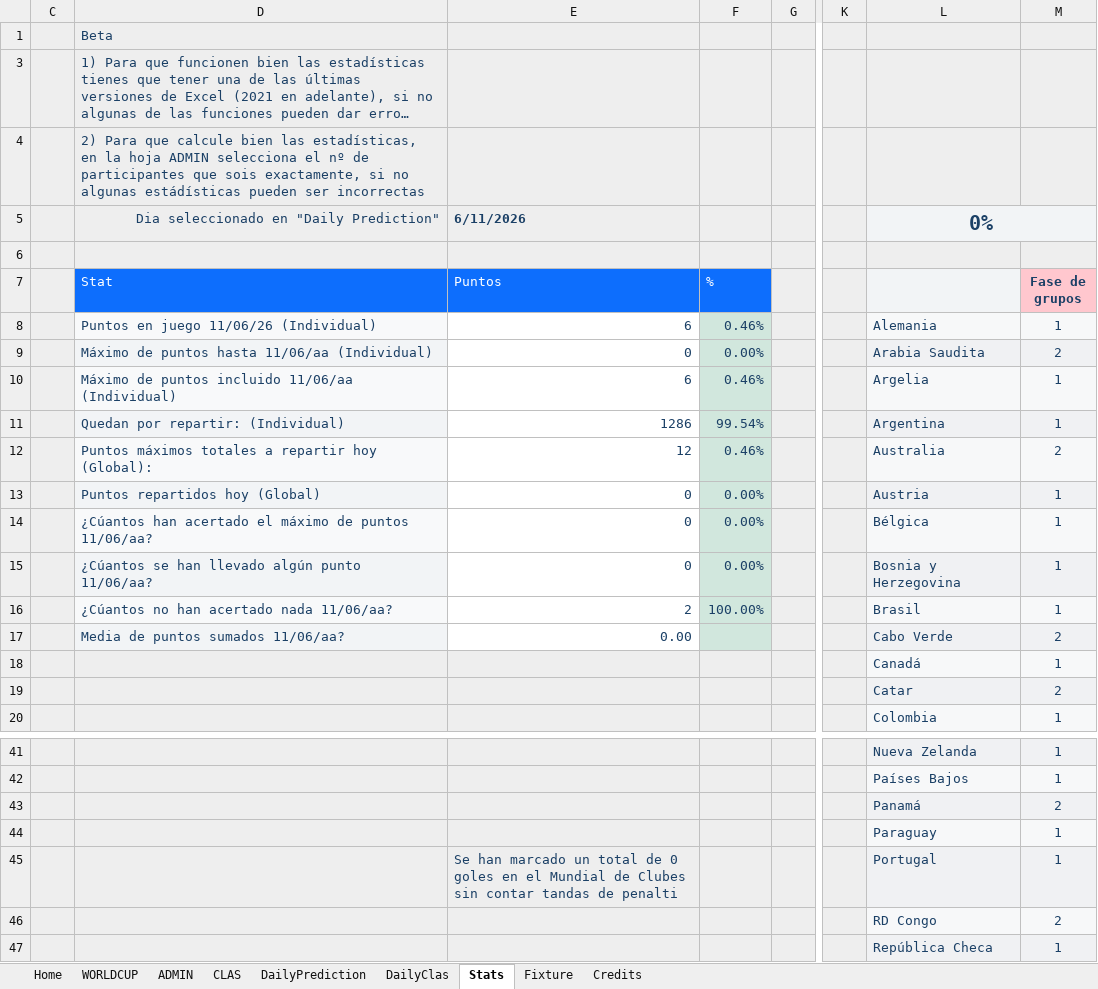
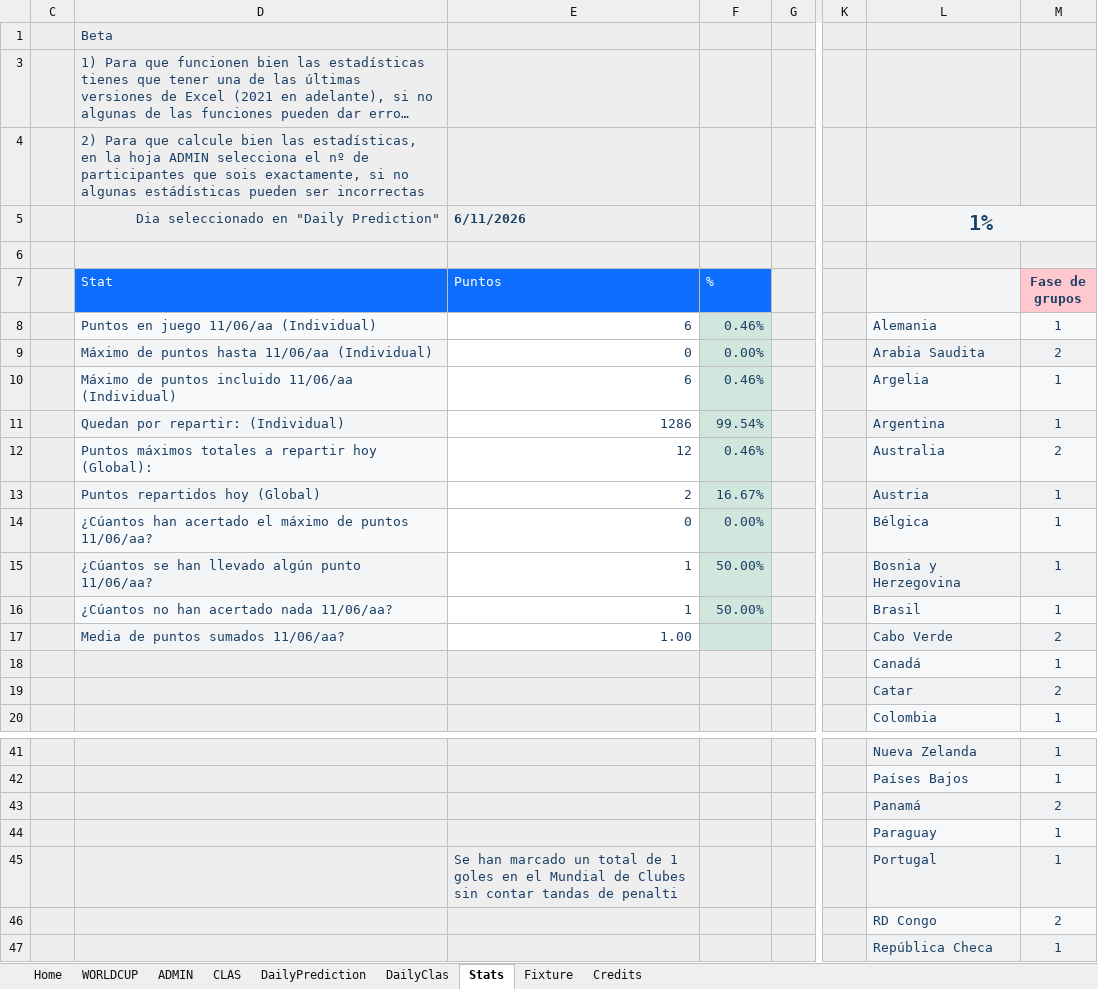
Before and after one commit to KevinPerez2701/Quiniela, an Excel workbook: ADMINExcelMundial20262.xlsx, sheet Stats, drawn as a sheet; only a part is shown, gaps mark what is left out; long unchanged cells end in …; values as stored, in another font and other column widths than the file's, no borders; charts and pictures and conditional formats not drawn; the diff names each change by its address in the sheet, - before the commit and + after, or states it on an @@ line.

```diff
--- a/ADMINExcelMundial20262.xlsx (sheet Stats)
+++ b/ADMINExcelMundial20262.xlsx (sheet Stats)
-L5: 0%
+L5: 1%
-D8 (Stat): Puntos en juego 11/06/26 (Individual)
+D8 (Stat): Puntos en juego 11/06/aa (Individual)
-E13 (Puntos): 0
+E13 (Puntos): 2
-F13 (%): 0.00%
+F13 (%): 16.67%
-E15 (Puntos): 0
+E15 (Puntos): 1
-F15 (%): 0.00%
+F15 (%): 50.00%
-E16 (Puntos): 2
+E16 (Puntos): 1
-F16 (%): 100.00%
+F16 (%): 50.00%
-E17 (Puntos): 0.00
+E17 (Puntos): 1.00
-E45 (Puntos): …total de 0 goles en…
+E45 (Puntos): …total de 1 goles en…
```
Also changed, not shown: sheet ADMIN, sheet WORLDCUP, sheet Fixture, sheet DailyClas, sheet CLAS, sheet DailyPrediction, hidden cells, charts or pictures, ADMINExcelMundial20261.xlsx.
